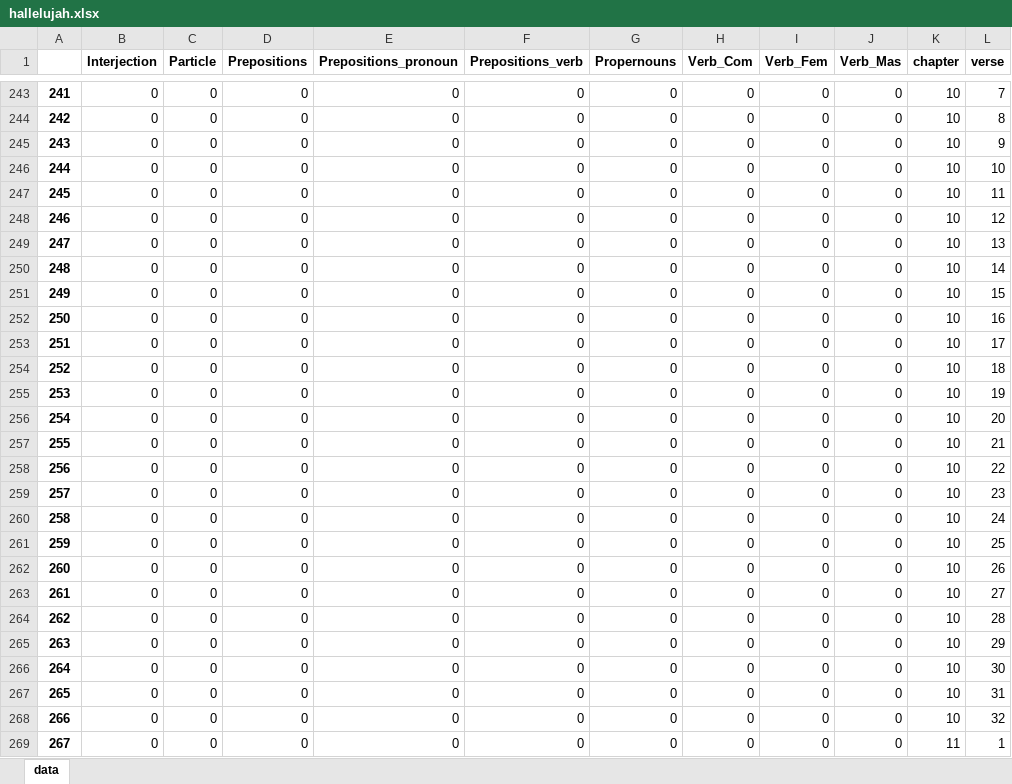
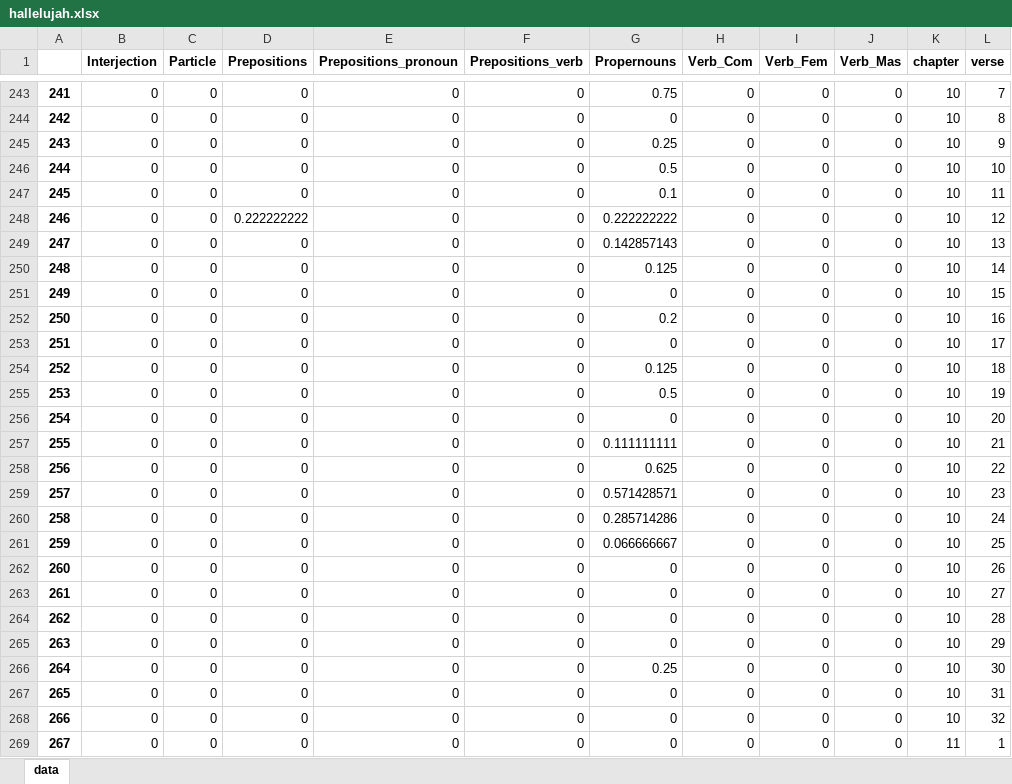
Before and after one commit to FHU/HebrewParser, an Excel workbook: hallelujah.xlsx, sheet data, drawn as a sheet; only a part is shown, gaps mark what is left out; values as stored, in another font and other column widths than the file's, no borders; the diff covers the shown part only; the diff names each change by its address in the sheet, - before the commit and + after, or states it on an @@ line.

```diff
--- a/hallelujah.xlsx (sheet data)
+++ b/hallelujah.xlsx (sheet data)
-G243 (Propernouns): 0
+G243 (Propernouns): 0.75
-G245 (Propernouns): 0
+G245 (Propernouns): 0.25
-G246 (Propernouns): 0
+G246 (Propernouns): 0.5
-G247 (Propernouns): 0
+G247 (Propernouns): 0.1
-D248 (Prepositions): 0
+D248 (Prepositions): 0.222222222
-G248 (Propernouns): 0
+G248 (Propernouns): 0.222222222
-G249 (Propernouns): 0
+G249 (Propernouns): 0.142857143
-G250 (Propernouns): 0
+G250 (Propernouns): 0.125
-G252 (Propernouns): 0
+G252 (Propernouns): 0.2
-G254 (Propernouns): 0
+G254 (Propernouns): 0.125
-G255 (Propernouns): 0
+G255 (Propernouns): 0.5
-G257 (Propernouns): 0
+G257 (Propernouns): 0.111111111
-G258 (Propernouns): 0
+G258 (Propernouns): 0.625
-G259 (Propernouns): 0
+G259 (Propernouns): 0.571428571
-G260 (Propernouns): 0
+G260 (Propernouns): 0.285714286
-G261 (Propernouns): 0
+G261 (Propernouns): 0.066666667
-G266 (Propernouns): 0
+G266 (Propernouns): 0.25
```
Also changed, not shown: 1692 edited cells elsewhere in this sheet, 1 other file.
